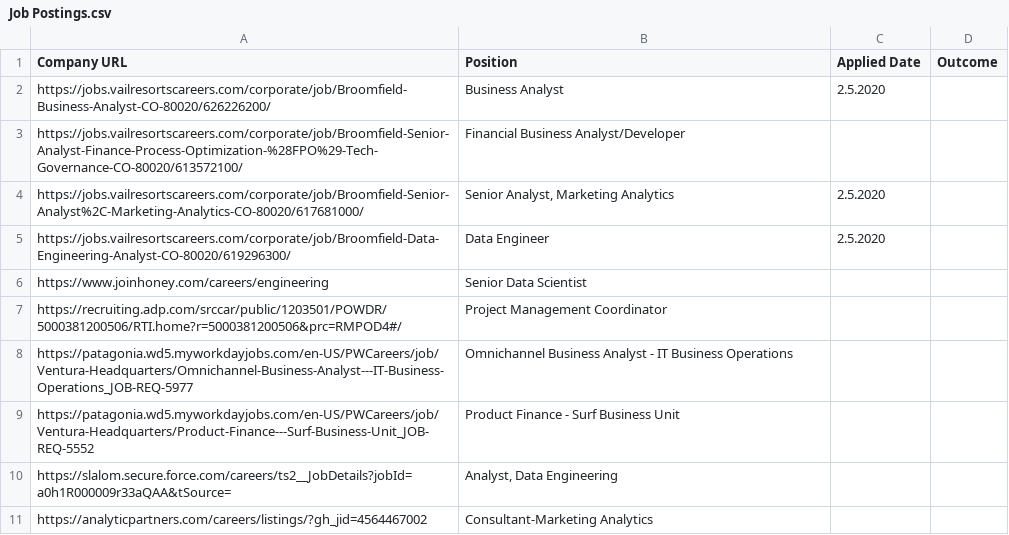
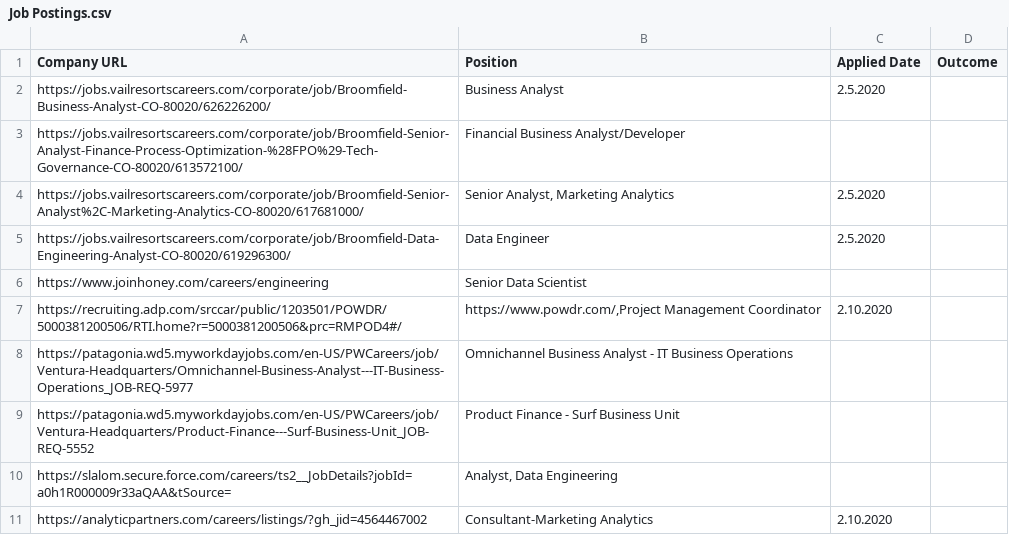
Before and after one commit to 8Jun/msbx5500-spring-2020, a CSV file: Lab1/Job Postings.csv, drawn as a sheet.

Commit message:
Update Job Postings.csv

```diff
--- a/Lab1/Job Postings.csv
+++ b/Lab1/Job Postings.csv
@@ -6,4 +6,4 @@ https://jobs.vailresortscareers.com/corporate/job/Broomfield-Data-Engineering-An
 https://www.joinhoney.com/careers/engineering,Senior Data Scientist,,
-https://recruiting.adp.com/srccar/public/1203501/POWDR/5000381200506/RTI.home?r=5000381200506&prc=RMPOD4#/,"
-Project Management Coordinator",,
+https://recruiting.adp.com/srccar/public/1203501/POWDR/5000381200506/RTI.home?r=5000381200506&prc=RMPOD4#/,"
+https://www.powdr.com/,Project Management Coordinator",2.10.2020,
 https://patagonia.wd5.myworkdayjobs.com/en-US/PWCareers/job/Ventura-Headquarters/Omnichannel-Business-Analyst---IT-Business-Operations_JOB-REQ-5977,Omnichannel Business Analyst - IT Business Operations,,
@@ -11,2 +11,2 @@ https://patagonia.wd5.myworkdayjobs.com/en-US/PWCareers/job/Ventura-Headquarters
 https://slalom.secure.force.com/careers/ts2__JobDetails?jobId=a0h1R000009r33aQAA&tSource=,"Analyst, Data Engineering",,
-https://analyticpartners.com/careers/listings/?gh_jid=4564467002,Consultant-Marketing Analytics ,,
+https://analyticpartners.com/careers/listings/?gh_jid=4564467002,Consultant-Marketing Analytics ,2.10.2020,
```
